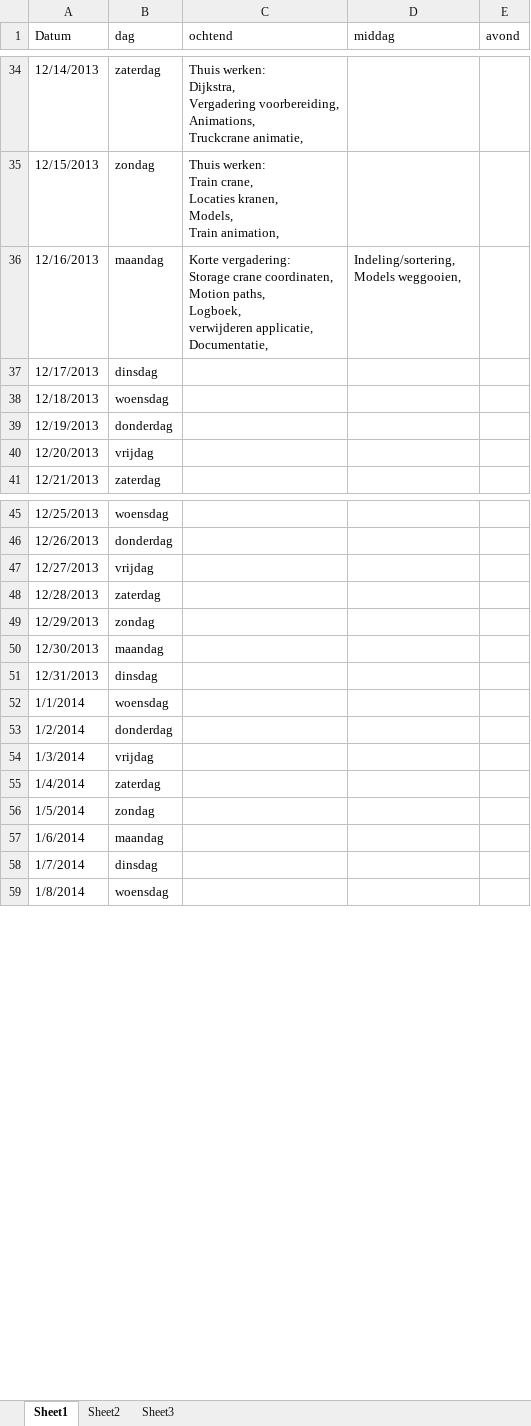
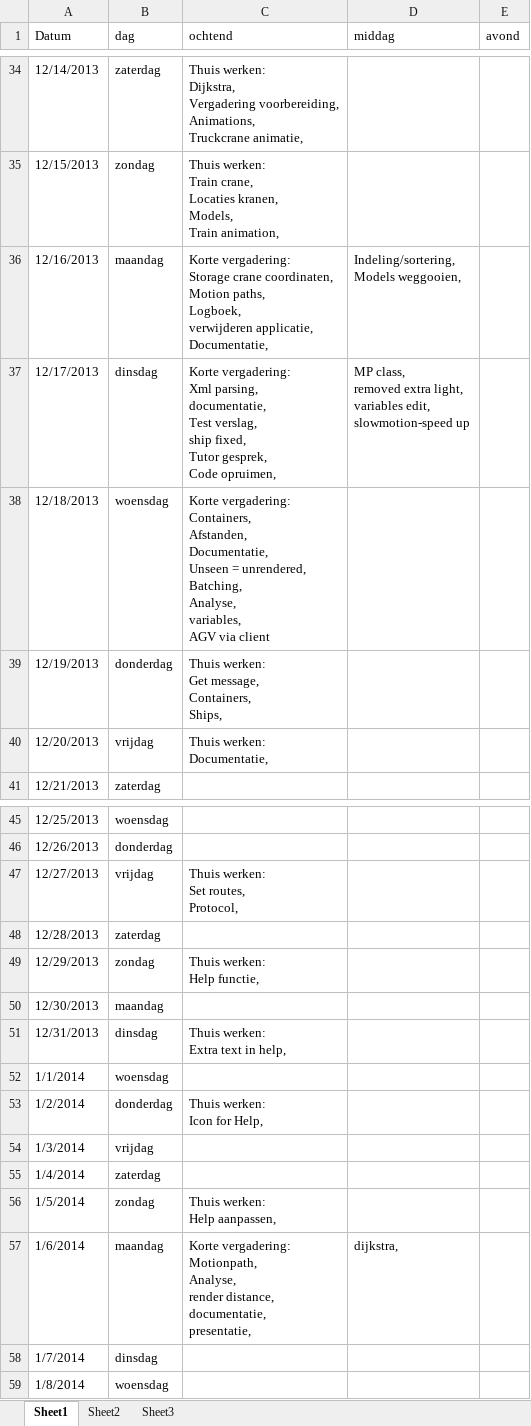
Before and after one commit to GRAAFYME/ContainingJ2P2P, an Excel workbook: Documentatie/Logboeken/logboek containing.xlsx, sheet Sheet1, drawn as a sheet; only a part is shown, gaps mark what is left out; values as stored, in another font and other column widths than the file's, no cell formats; ↵ is a line break in a cell; the diff names each change by its address in the sheet, - before the commit and + after, or states it on an @@ line.

Commit message:
Documentatie: Logboek

```diff
--- a/Documentatie/Logboeken/logboek containing.xlsx (sheet Sheet1)
+++ b/Documentatie/Logboeken/logboek containing.xlsx (sheet Sheet1)
-C37 (ochtend): (empty)
+C37 (ochtend): Korte vergadering: ↵ Xml parsing, ↵ documentatie, ↵ Test verslag, ↵ ship fixed, ↵ Tutor gesprek, ↵ Code opruimen,
-D37 (middag): (empty)
+D37 (middag): MP class, ↵ removed extra light, ↵ variables edit, ↵ slowmotion-speed up
-C38 (ochtend): (empty)
+C38 (ochtend): Korte vergadering: ↵ Containers, ↵ Afstanden, ↵ Documentatie, ↵ Unseen = unrendered, ↵ Batching, ↵ Analyse, ↵ variables, ↵ AGV via client
-C39 (ochtend): (empty)
+C39 (ochtend): Thuis werken: ↵ Get message, ↵ Containers, ↵ Ships,
-C40 (ochtend): (empty)
+C40 (ochtend): Thuis werken: ↵ Documentatie,
-C47 (ochtend): (empty)
+C47 (ochtend): Thuis werken: ↵ Set routes, ↵ Protocol,
-C49 (ochtend): (empty)
+C49 (ochtend): Thuis werken: ↵ Help functie,
-C51 (ochtend): (empty)
+C51 (ochtend): Thuis werken: ↵ Extra text in help,
-C53 (ochtend): (empty)
+C53 (ochtend): Thuis werken: ↵ Icon for Help,
-C56 (ochtend): (empty)
+C56 (ochtend): Thuis werken: ↵ Help aanpassen,
-C57 (ochtend): (empty)
+C57 (ochtend): Korte vergadering: ↵ Motionpath, ↵ Analyse, ↵ render distance, ↵ documentatie, ↵ presentatie,
-D57 (middag): (empty)
+D57 (middag): dijkstra,
```
Also changed, not shown: cell formats.
